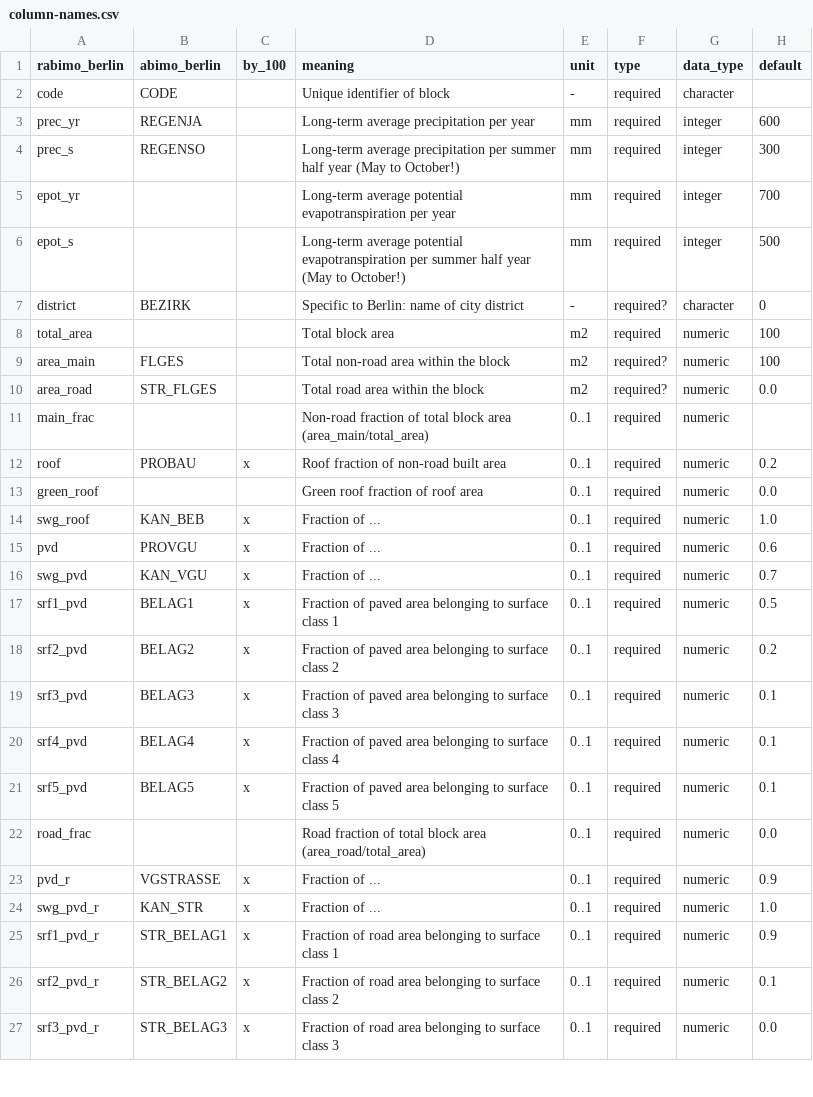
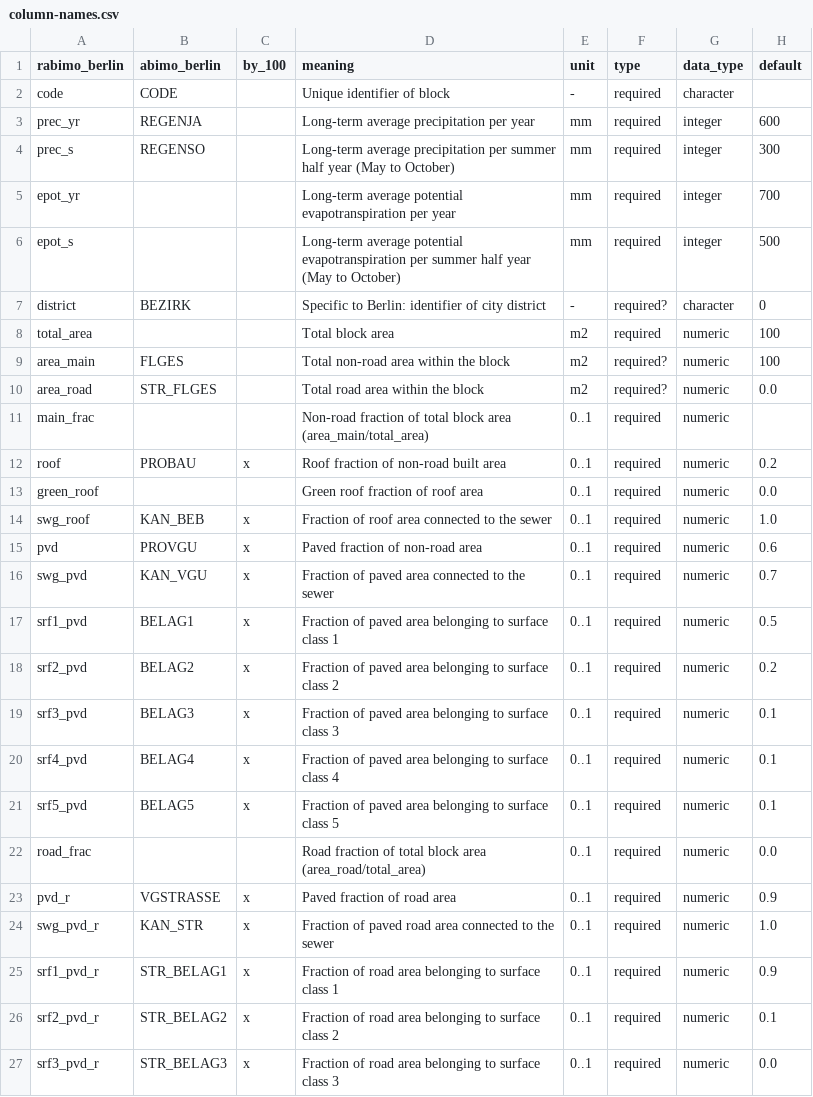
Before and after one commit to KWB-R/kwb.rabimo, a CSV file: inst/extdata/column-names.csv, drawn as a sheet; only a part is shown.

Commit message:
Update column-names.csv
Complete variables' description

```diff
--- a/inst/extdata/column-names.csv
+++ b/inst/extdata/column-names.csv
@@ -3,6 +3,6 @@ code,CODE,,Unique identifier of block,-,required,character,
 prec_yr,REGENJA,,Long-term average precipitation per year,mm,required,integer,600
-prec_s,REGENSO,,Long-term average precipitation per summer half year (May to October!),mm,required,integer,300
+prec_s,REGENSO,,Long-term average precipitation per summer half year (May to October),mm,required,integer,300
 epot_yr,,,Long-term average potential evapotranspiration per year,mm,required,integer,700
-epot_s,,,Long-term average potential evapotranspiration per summer half year (May to October!),mm,required,integer,500
-district,BEZIRK,,Specific to Berlin: name of city district,-,required?,character,0
+epot_s,,,Long-term average potential evapotranspiration per summer half year (May to October),mm,required,integer,500
+district,BEZIRK,,Specific to Berlin: identifier of city district,-,required?,character,0
 total_area,,,Total block area,m2,required,numeric,100
@@ -13,5 +13,5 @@ roof,PROBAU,x,Roof fraction of non-road built area,0..1,required,numeric,0.2
 green_roof,,,Green roof fraction of roof area,0..1,required,numeric,0.0
-swg_roof,KAN_BEB,x,Fraction of ... ,0..1,required,numeric,1.0
-pvd,PROVGU,x,Fraction of ...,0..1,required,numeric,0.6
-swg_pvd,KAN_VGU,x,Fraction of ...,0..1,required,numeric,0.7
+swg_roof,KAN_BEB,x,Fraction of roof area connected to the sewer ,0..1,required,numeric,1.0
+pvd,PROVGU,x, Paved fraction of non-road area,0..1,required,numeric,0.6
+swg_pvd,KAN_VGU,x,Fraction of paved area connected to the sewer,0..1,required,numeric,0.7
 srf1_pvd,BELAG1,x,Fraction of paved area belonging to surface class 1,0..1,required,numeric,0.5
@@ -22,4 +22,4 @@ srf5_pvd,BELAG5,x,Fraction of paved area belonging to surface class 5,0..1,requi
 road_frac,,,Road fraction of total block area (area_road/total_area),0..1,required,numeric,0.0
-pvd_r,VGSTRASSE,x,Fraction of ...,0..1,required,numeric,0.9
-swg_pvd_r,KAN_STR,x,Fraction of ...,0..1,required,numeric,1.0
+pvd_r,VGSTRASSE,x,Paved fraction of road area,0..1,required,numeric,0.9
+swg_pvd_r,KAN_STR,x,Fraction of paved road area connected to the sewer,0..1,required,numeric,1.0
 srf1_pvd_r,STR_BELAG1,x,Fraction of road area belonging to surface class 1,0..1,required,numeric,0.9
```
